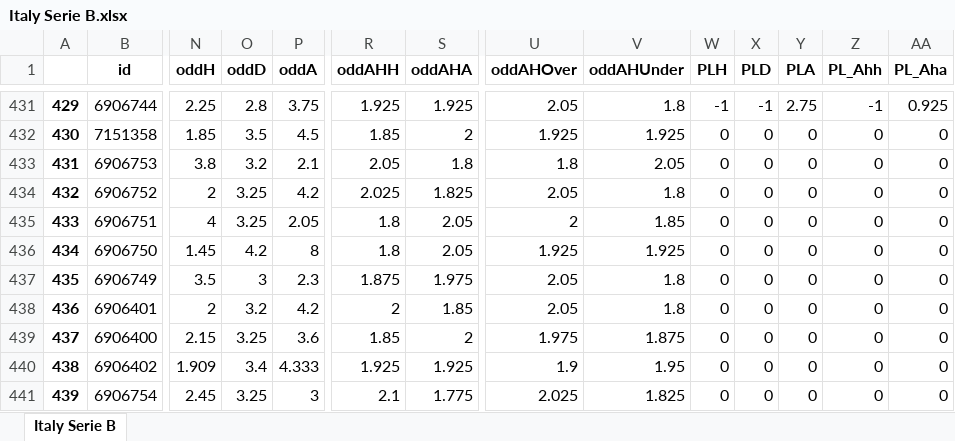
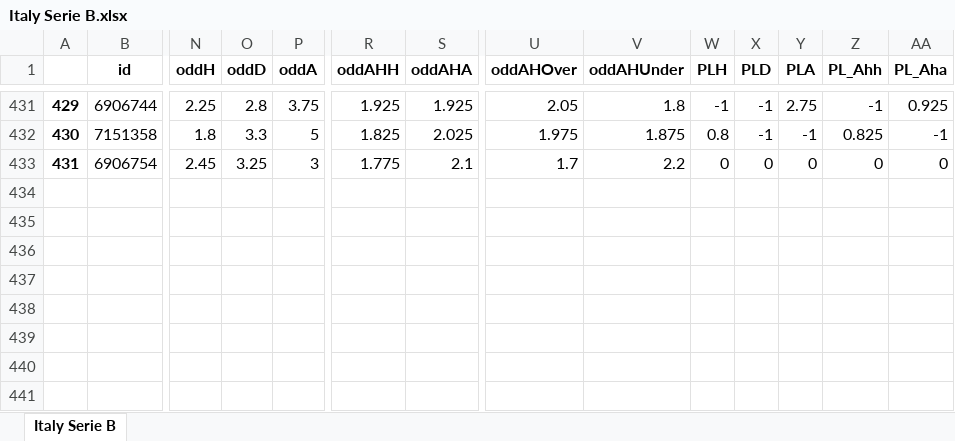
Before and after one commit to pedrogxbet/footdata, an Excel workbook: Italy Serie B/Italy Serie B.xlsx, sheet Italy Serie B, drawn as a sheet; only a part is shown, gaps mark what is left out; values as stored, in another font and other column widths than the file's, no borders; removed rows and columns are numbered as before the commit, all else as after; rows hold the shown columns only; the diff covers the shown part only; the diff names each change by its address in the sheet, - before the commit and + after, or states it on an @@ line.

```diff
--- a/Italy Serie B/Italy Serie B.xlsx (sheet Italy Serie B)
+++ b/Italy Serie B/Italy Serie B.xlsx (sheet Italy Serie B)
@@ column A renumbered from row 3 down @@
-N432 (oddH): 1.85
+N432 (oddH): 1.8
-O432 (oddD): 3.5
+O432 (oddD): 3.3
-P432 (oddA): 4.5
+P432 (oddA): 5
-R432 (oddAHH): 1.85
+R432 (oddAHH): 1.825
-S432 (oddAHA): 2
+S432 (oddAHA): 2.025
-U432 (oddAHOver): 1.925
+U432 (oddAHOver): 1.975
-V432 (oddAHUnder): 1.925
+V432 (oddAHUnder): 1.875
-W432 (PLH): 0
+W432 (PLH): 0.8
-X432 (PLD): 0
+X432 (PLD): -1
-Y432 (PLA): 0
+Y432 (PLA): -1
-Z432 (PL_Ahh): 0
+Z432 (PL_Ahh): 0.825
-AA432 (PL_Aha): 0
+AA432 (PL_Aha): -1
-row 433: 431 | 6906753 | 3.8 | 3.2 | 2.1 | 2.05 | 1.8 | 1.8 | 2.05 | 0 | 0 | 0 | 0 | 0
-row 434: 432 | 6906752 | 2 | 3.25 | 4.2 | 2.025 | 1.825 | 2.05 | 1.8 | 0 | 0 | 0 | 0 | 0
-row 435: 433 | 6906751 | 4 | 3.25 | 2.05 | 1.8 | 2.05 | 2 | 1.85 | 0 | 0 | 0 | 0 | 0
-row 436: 434 | 6906750 | 1.45 | 4.2 | 8 | 1.8 | 2.05 | 1.925 | 1.925 | 0 | 0 | 0 | 0 | 0
-row 437: 435 | 6906749 | 3.5 | 3 | 2.3 | 1.875 | 1.975 | 2.05 | 1.8 | 0 | 0 | 0 | 0 | 0
-row 438: 436 | 6906401 | 2 | 3.2 | 4.2 | 2 | 1.85 | 2.05 | 1.8 | 0 | 0 | 0 | 0 | 0
-row 439: 437 | 6906400 | 2.15 | 3.25 | 3.6 | 1.85 | 2 | 1.975 | 1.875 | 0 | 0 | 0 | 0 | 0
-row 440: 438 | 6906402 | 1.909 | 3.4 | 4.333 | 1.925 | 1.925 | 1.9 | 1.95 | 0 | 0 | 0 | 0 | 0
-R433 (oddAHH): 2.1
+R433 (oddAHH): 1.775
-S433 (oddAHA): 1.775
+S433 (oddAHA): 2.1
-U433 (oddAHOver): 2.025
+U433 (oddAHOver): 1.7
-V433 (oddAHUnder): 1.825
+V433 (oddAHUnder): 2.2
```
Also changed, not shown: 151 moved rows and 7 edited cells elsewhere in this sheet, England Championship/England Championship.xlsx, France Ligue 2/France Ligue 2.xlsx, 39 other files.
